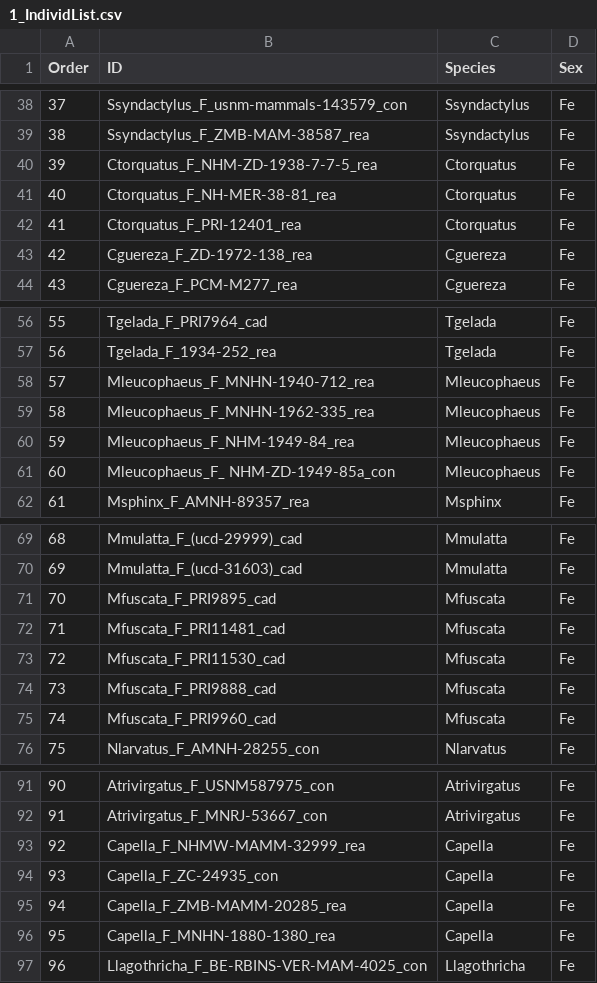
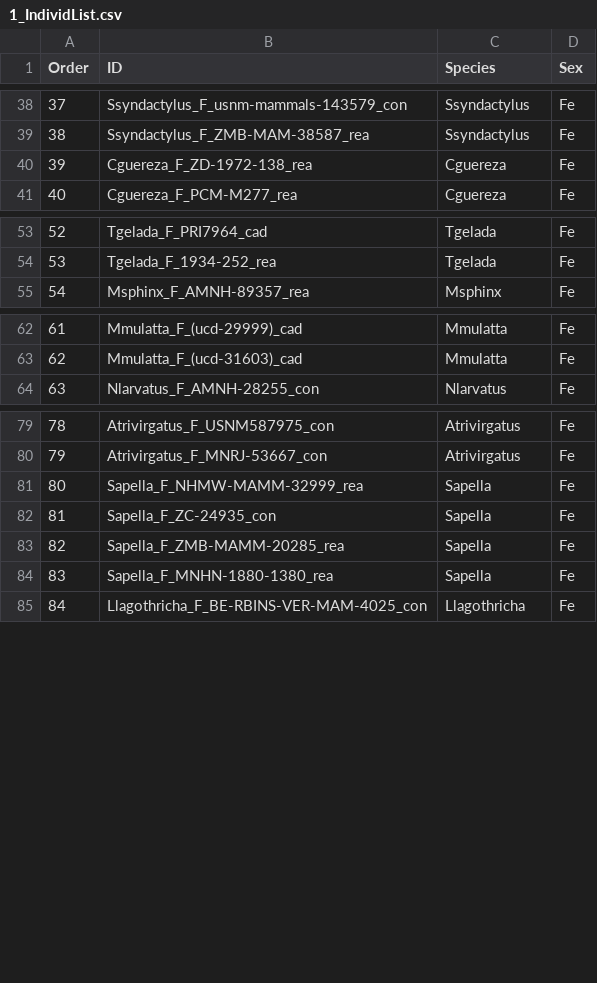
Before and after one commit to zarquon42b/BirthCanalCode, a CSV file: 1_IndividList.csv, drawn as a sheet; only a part is shown, gaps mark what is left out; removed rows and columns are numbered as before the commit, all else as after; the diff names each change by its address in the sheet, - before the commit and + after, or states it on an @@ line.

```diff
--- a/1_IndividList.csv
+++ b/1_IndividList.csv
-row 40: 39 | Ctorquatus_F_NHM-ZD-1938-7-7-5_rea | Ctorquatus | Fe
-row 41: 40 | Ctorquatus_F_NH-MER-38-81_rea | Ctorquatus | Fe
-row 42: 41 | Ctorquatus_F_PRI-12401_rea | Ctorquatus | Fe
@@ column A (Order) renumbered from row 40 down @@
-row 58: 57 | Mleucophaeus_F_MNHN-1940-712_rea | Mleucophaeus | Fe
-row 59: 58 | Mleucophaeus_F_MNHN-1962-335_rea | Mleucophaeus | Fe
-row 60: 59 | Mleucophaeus_F_NHM-1949-84_rea | Mleucophaeus | Fe
-row 61: 60 | Mleucophaeus_F_ NHM-ZD-1949-85a_con | Mleucophaeus | Fe
-row 71: 70 | Mfuscata_F_PRI9895_cad | Mfuscata | Fe
-row 72: 71 | Mfuscata_F_PRI11481_cad | Mfuscata | Fe
-row 73: 72 | Mfuscata_F_PRI11530_cad | Mfuscata | Fe
-row 74: 73 | Mfuscata_F_PRI9888_cad | Mfuscata | Fe
-row 75: 74 | Mfuscata_F_PRI9960_cad | Mfuscata | Fe
-B81 (ID): Capella_F_NHMW-MAMM-32999_rea
+B81 (ID): Sapella_F_NHMW-MAMM-32999_rea
-C81:C84 (Species): Capella
+C81:C84 (Species): Sapella
-B82 (ID): Capella_F_ZC-24935_con
+B82 (ID): Sapella_F_ZC-24935_con
-B83 (ID): Capella_F_ZMB-MAMM-20285_rea
+B83 (ID): Sapella_F_ZMB-MAMM-20285_rea
-B84 (ID): Capella_F_MNHN-1880-1380_rea
+B84 (ID): Sapella_F_MNHN-1880-1380_rea
```
Also changed, not shown: 1_MeanPelvesList.csv, 8 other files.
